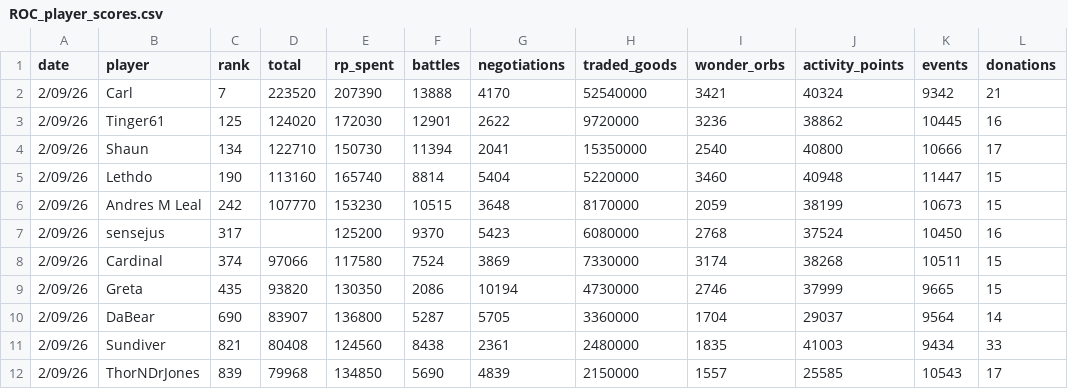
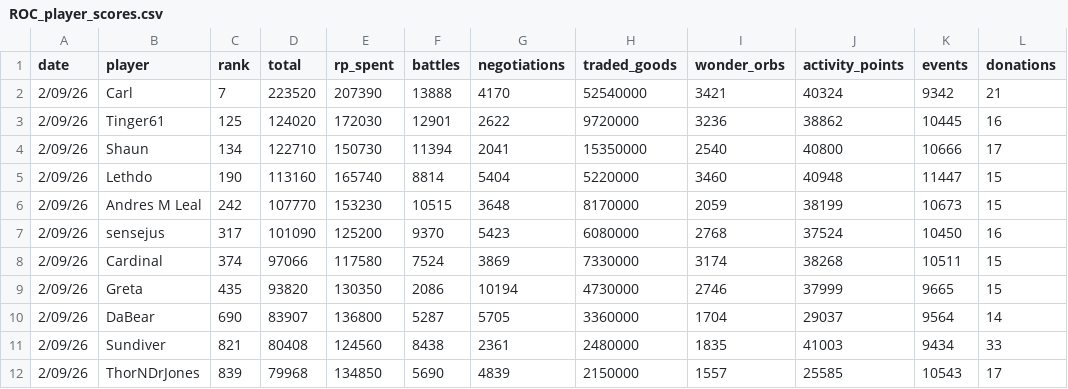
Before and after one commit to Senseju5/roc_dashboard, a CSV file: assets/ROC_player_scores.csv, drawn as a sheet; only a part is shown; the diff names each change by its address in the sheet, - before the commit and + after, or states it on an @@ line.

Commit message:
Fix missing score for player 'sensejus' in CSV

```diff
--- a/assets/ROC_player_scores.csv
+++ b/assets/ROC_player_scores.csv
-D7 (total): (empty)
+D7 (total): 101090
```
